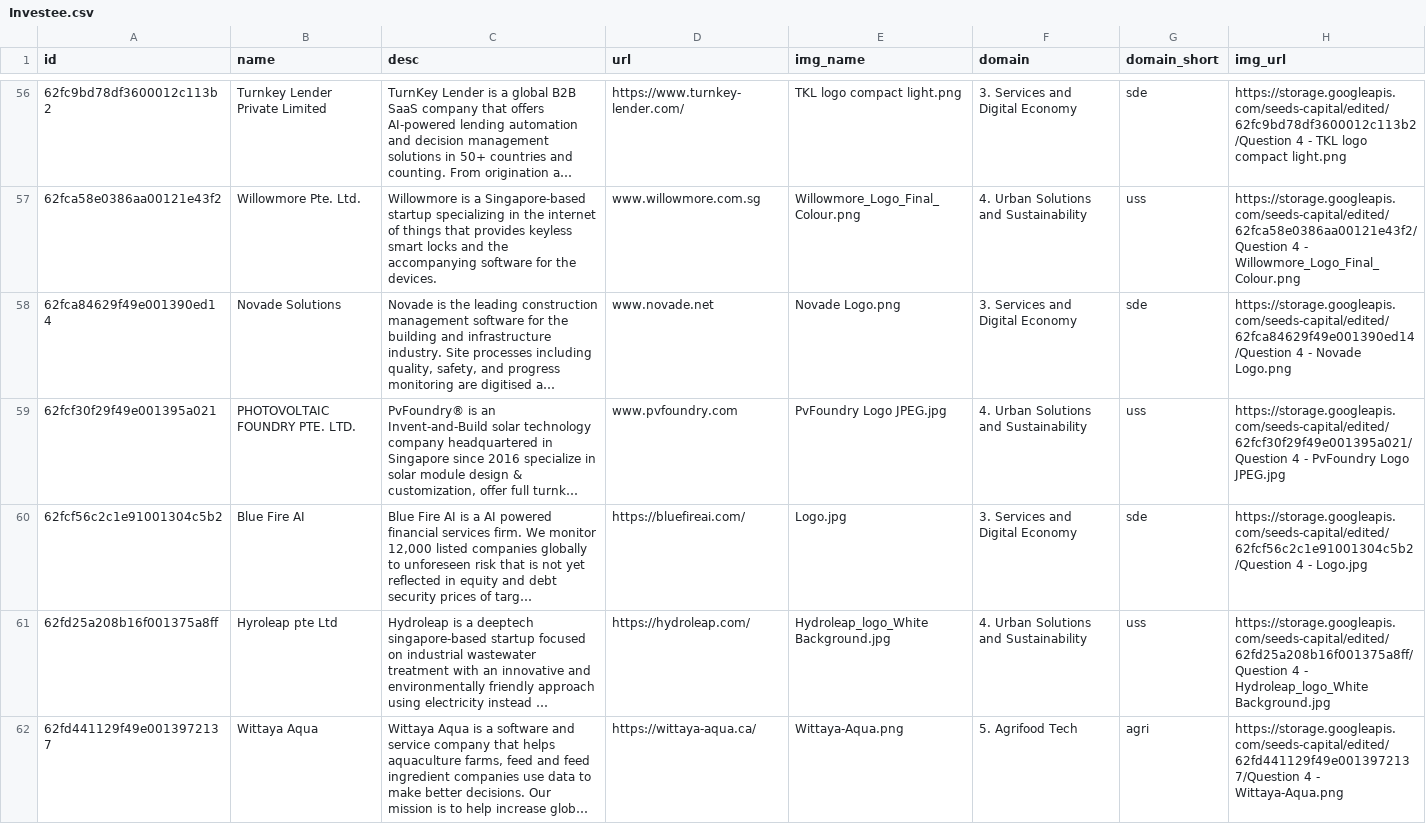
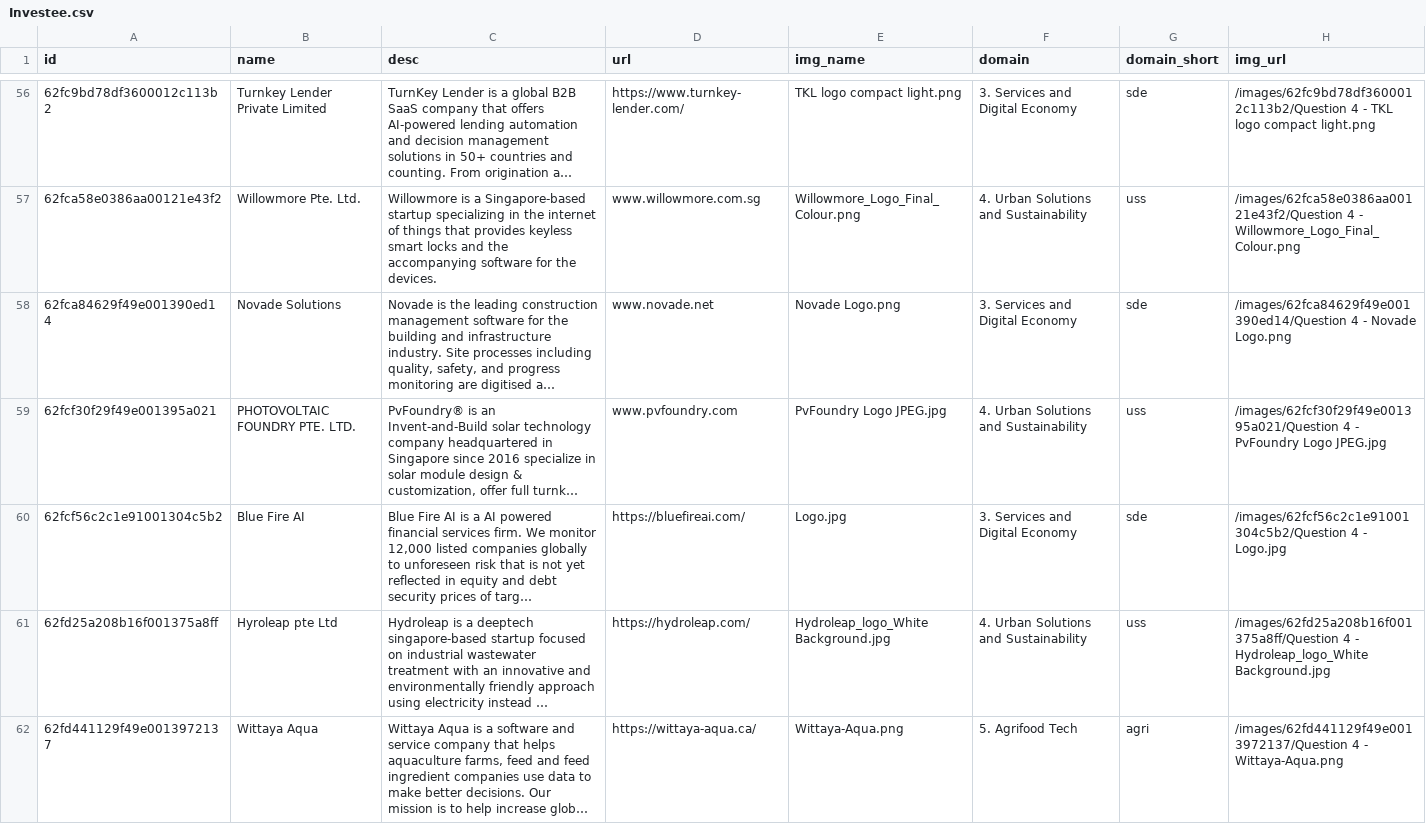
Before and after one commit to isomerpages/enterprisesg-seeds, a CSV file: Investee.csv, drawn as a sheet; only a part is shown, gaps mark what is left out; long unchanged cells end in …; the diff covers the shown part only; the diff names each change by its address in the sheet, - before the commit and + after, or states it on an @@ line.

```diff
--- a/Investee.csv
+++ b/Investee.csv
-H56 (img_url): https://storage.googleapis.com/seeds-capital/edited/62fc9bd78df3600012c113b2/Question 4 -…
+H56 (img_url): /images/62fc9bd78df3600012c113b2/Question 4 -…
-H57 (img_url): https://storage.googleapis.com/seeds-capital/edited/62fca58e0386aa00121e43f2/Question 4 -…
+H57 (img_url): /images/62fca58e0386aa00121e43f2/Question 4 -…
-H58 (img_url): https://storage.googleapis.com/seeds-capital/edited/62fca84629f49e001390ed14/Question 4 -…
+H58 (img_url): /images/62fca84629f49e001390ed14/Question 4 -…
-H59 (img_url): https://storage.googleapis.com/seeds-capital/edited/62fcf30f29f49e001395a021/Question 4 -…
+H59 (img_url): /images/62fcf30f29f49e001395a021/Question 4 -…
-H60 (img_url): https://storage.googleapis.com/seeds-capital/edited/62fcf56c2c1e91001304c5b2/Question 4 -…
+H60 (img_url): /images/62fcf56c2c1e91001304c5b2/Question 4 -…
-H61 (img_url): https://storage.googleapis.com/seeds-capital/edited/62fd25a208b16f001375a8ff/Question 4 -…
+H61 (img_url): /images/62fd25a208b16f001375a8ff/Question 4 -…
-H62 (img_url): https://storage.googleapis.com/seeds-capital/edited/62fd441129f49e0013972137/Question 4 -…
+H62 (img_url): /images/62fd441129f49e0013972137/Question 4 -…
```
Also changed, not shown: 121 edited cells elsewhere in this file.
